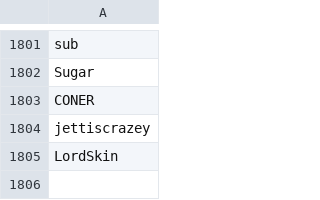
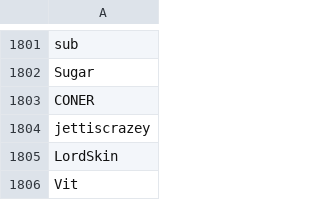
Before and after one commit to th330p-prog/PlayerList, a CSV file: PlayerList.csv, drawn as a sheet; only a part is shown, gaps mark what is left out; the diff names each change by its address in the sheet, - before the commit and + after, or states it on an @@ line.

Commit message:
Add player Vit

```diff
--- a/PlayerList.csv
+++ b/PlayerList.csv
+row 1806: Vit
```
